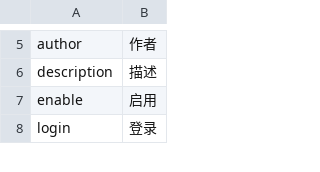
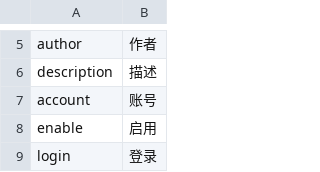
Before and after one commit to ixiangs/ecleague, a CSV file: languages/zh-CN/system.csv, drawn as a sheet; only a part is shown, gaps mark what is left out; the diff names each change by its address in the sheet, - before the commit and + after, or states it on an @@ line.

```diff
--- a/languages/zh-CN/system.csv
+++ b/languages/zh-CN/system.csv
+row 7: account | 账号
```
Also changed, not shown: 22 other files.
